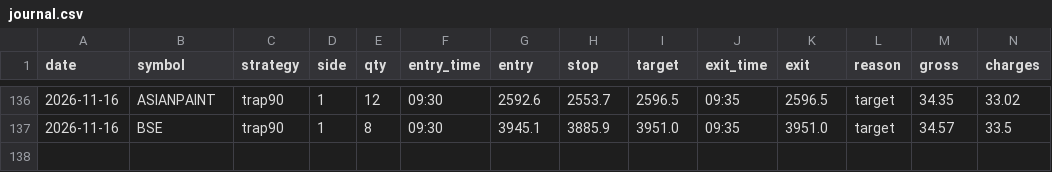
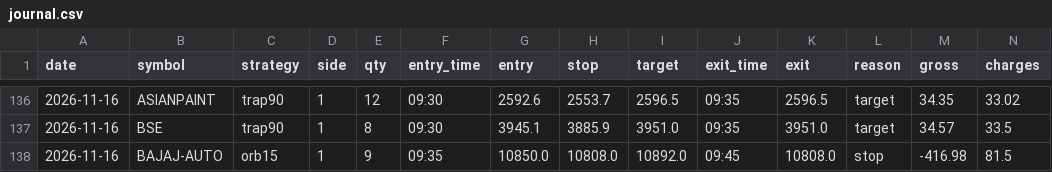
Before and after one commit to kushuvc/nse-paper-trader, a CSV file: paper/journal.csv, drawn as a sheet; only a part is shown, gaps mark what is left out; rows hold the shown columns only; the diff names each change by its address in the sheet, - before the commit and + after, or states it on an @@ line.

```diff
--- a/paper/journal.csv
+++ b/paper/journal.csv
+row 138: 2026-11-16 | BAJAJ-AUTO | orb15 | 1 | 9 | 09:35 | 10850.0 | 10808.0 | 10892.0 | 09:45 | 10808.0 | stop | -416.98 | 81.5
```
Also changed, not shown: 3 other files.
